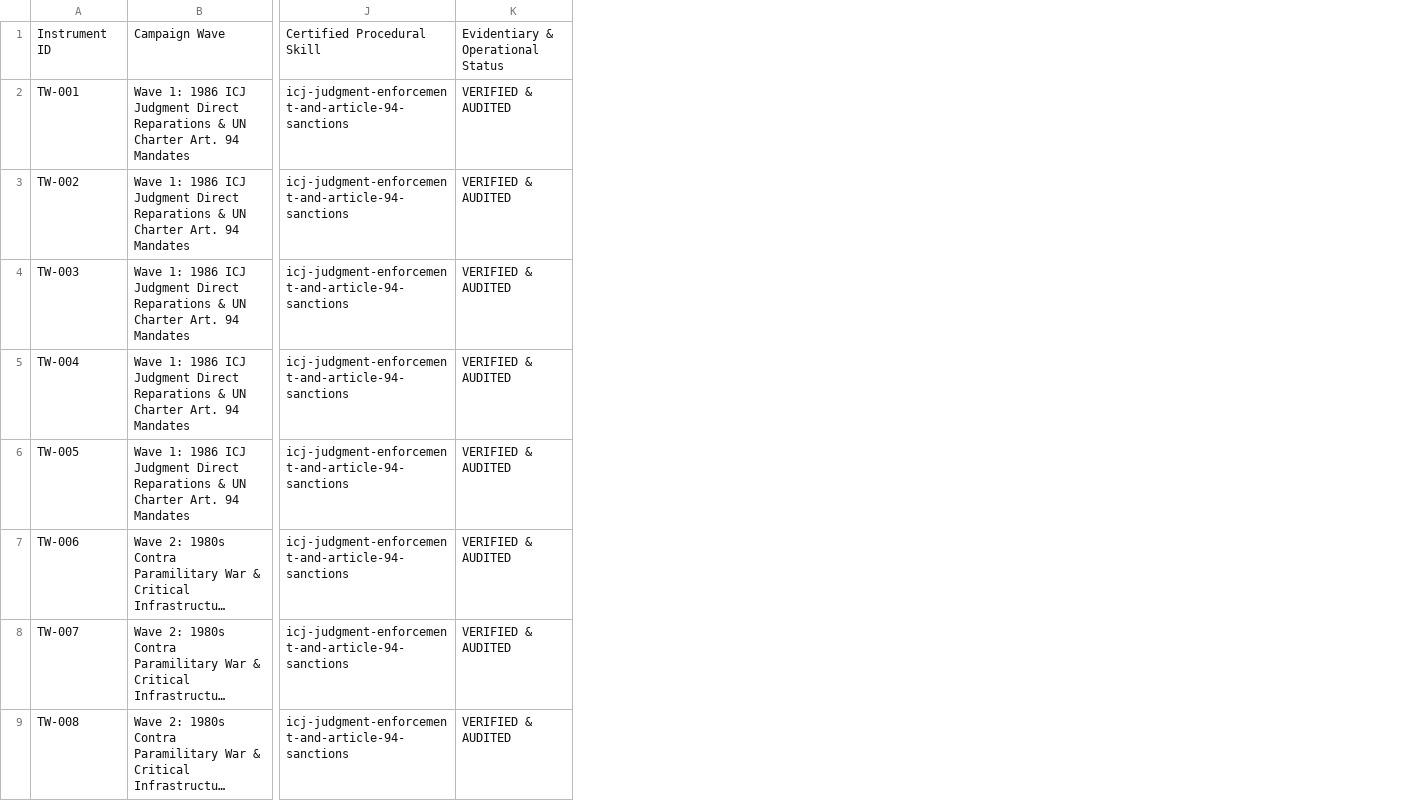
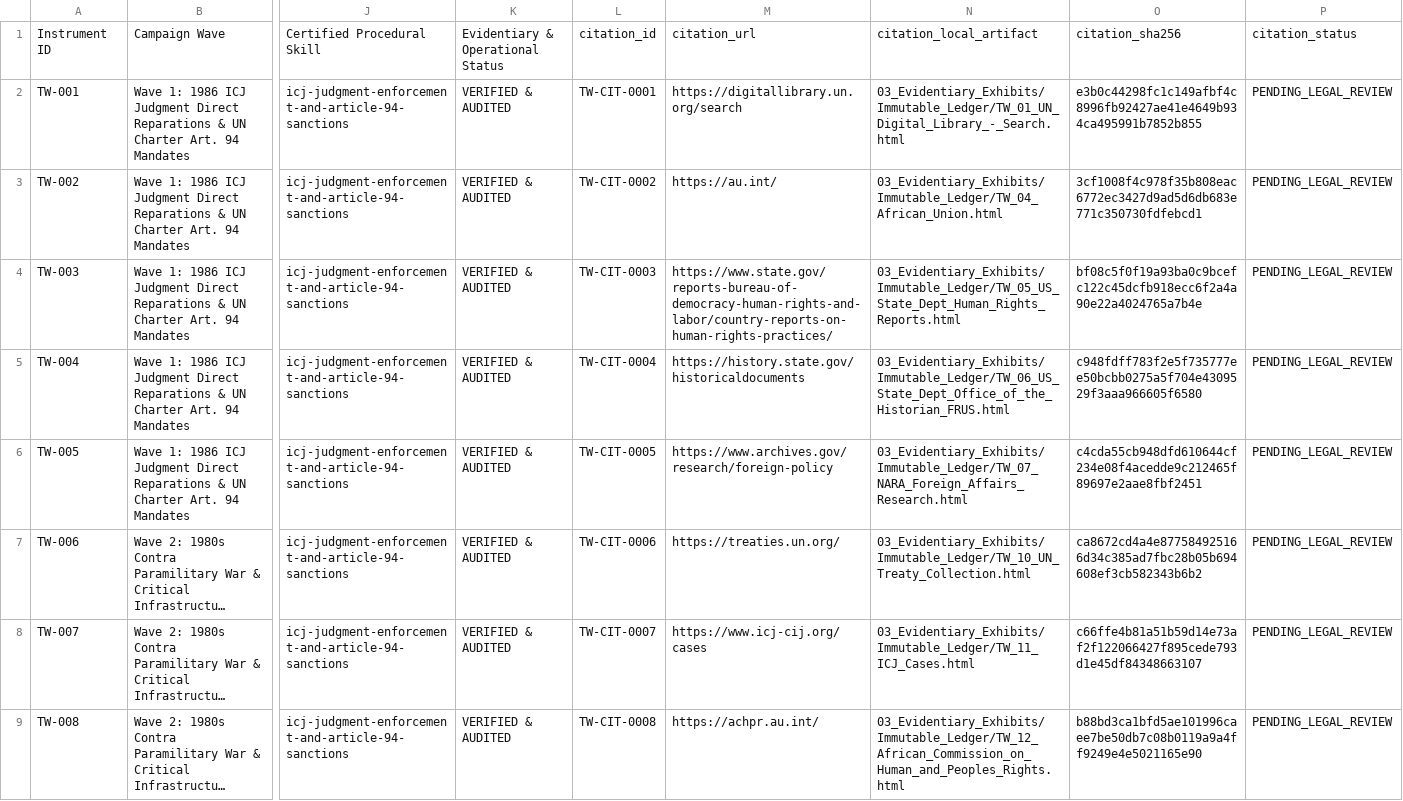
Before and after one commit to GlobalRestitutionAlliance/asia-us-tw-taiwan-master-litigation, a CSV file: 00_Master_Knowledge_Base/Master_Taiwan_Restitution_Crosswalk_Matrix.csv, drawn as a sheet; only a part is shown, gaps mark what is left out; long unchanged cells end in …; the diff names each change by its address in the sheet, - before the commit and + after, or states it on an @@ line.

```diff
--- a/00_Master_Knowledge_Base/Master_Taiwan_Restitution_Crosswalk_Matrix.csv
+++ b/00_Master_Knowledge_Base/Master_Taiwan_Restitution_Crosswalk_Matrix.csv
+column L, rows 1-9: citation_id | TW-CIT-0001 | TW-CIT-0002 | TW-CIT-0003 | TW-CIT-0004 | TW-CIT-0005 | TW-CIT-0006 | TW-CIT-0007 | TW-CIT-0008
+column M, rows 1-9: citation_url | https://digitallibrary.un.org/search | https://au.int/ | https://www.state.gov/reports-bureau-of-democracy-human-rights-and-labor/country-reports-on-human-rights-practices/ | https://history.state.gov/historicaldocuments | https://www.archives.gov/research/foreign-policy | https://treaties.un.org/ | https://www.icj-cij.org/cases | https://achpr.au.int/
+column N, rows 1-9: citation_local_artifact | 03_Evidentiary_Exhibits/Immutable_Ledger/TW_01_UN_Digital_Library_-_Search.html | 03_Evidentiary_Exhibits/Immutable_Ledger/TW_04_African_Union.html | 03_Evidentiary_Exhibits/Immutable_Ledger/TW_05_US_State_Dept_Human_Rights_Reports.html | 03_Evidentiary_Exhibits/Immutable_Ledger/TW_06_US_State_Dept_Office_of_the_Historian_FRUS.html | 03_Evidentiary_Exhibits/Immutable_Ledger/TW_07_NARA_Foreign_Affairs_Research.html | 03_Evidentiary_Exhibits/Immutable_Ledger/TW_10_UN_Treaty_Collection.html | 03_Evidentiary_Exhibits/Immutable_Ledger/TW_11_ICJ_Cases.html | 03_Evidentiary_Exhibits/Immutable_Ledger/TW_12_African_Commission_on_Human_and_Peoples_Rights.html
+column O, rows 1-9: citation_sha256 | e3b0c44298fc1c149afbf4c8996fb92427ae41e4649b934ca495991b7852b855 | 3cf1008f4c978f35b808eac6772ec3427d9ad5d6db683e771c350730fdfebcd1 | bf08c5f0f19a93ba0c9bcefc122c45dcfb918ecc6f2a4a90e22a4024765a7b4e | c948fdff783f2e5f735777ee50bcbb0275a5f704e4309529f3aaa966605f6580 | c4cda55cb948dfd610644cf234e08f4acedde9c212465f89697e2aae8fbf2451 | ca8672cd4a4e877584925166d34c385ad7fbc28b05b694608ef3cb582343b6b2 | c66ffe4b81a51b59d14e73af2f122066427f895cede793d1e45df84348663107 | b88bd3ca1bfd5ae101996caee7be50db7c08b0119a9a4ff9249e4e5021165e90
+column P, rows 1-9: citation_status | PENDING_LEGAL_REVIEW | PENDING_LEGAL_REVIEW | PENDING_LEGAL_REVIEW | PENDING_LEGAL_REVIEW | PENDING_LEGAL_REVIEW | PENDING_LEGAL_REVIEW | PENDING_LEGAL_REVIEW | PENDING_LEGAL_REVIEW
```
Also changed, not shown: 99_Archives_and_Manifests/MANIFEST_SHA256.csv, 21 other files.
